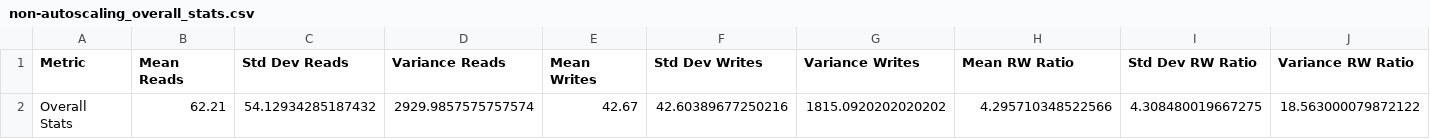
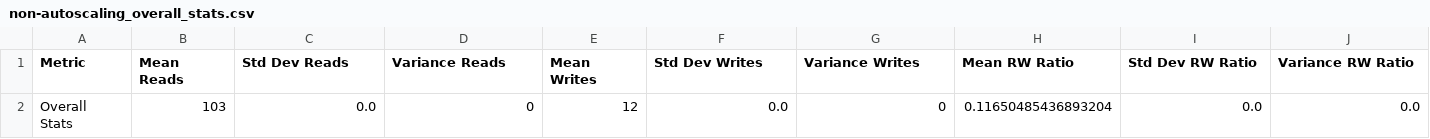
Before and after one commit to saisahil2015/Key-Value-Store, a CSV file: non-autoscaling_overall_stats.csv, drawn as a sheet; only a part is shown; removed rows and columns are numbered as before the commit, all else as after; rows hold the shown columns only; the diff names each change by its address in the sheet, - before the commit and + after, or states it on an @@ line.

```diff
--- a/non-autoscaling_overall_stats.csv
+++ b/non-autoscaling_overall_stats.csv
-row 2: Overall Stats | 62.21 | 54.12934285187432 | 2929.9857575757574 | 42.67 | 42.60389677250216 | 1815.0920202020202 | 4.295710348522566 | 4.308480019667275 | 18.563000079872122
+row 2: Overall Stats | 103 | 0.0 | 0 | 12 | 0.0 | 0 | 0.11650485436893204 | 0.0 | 0.0
```
Also changed, not shown: non-autoscaling_client_metrics.csv, 1 other file.
